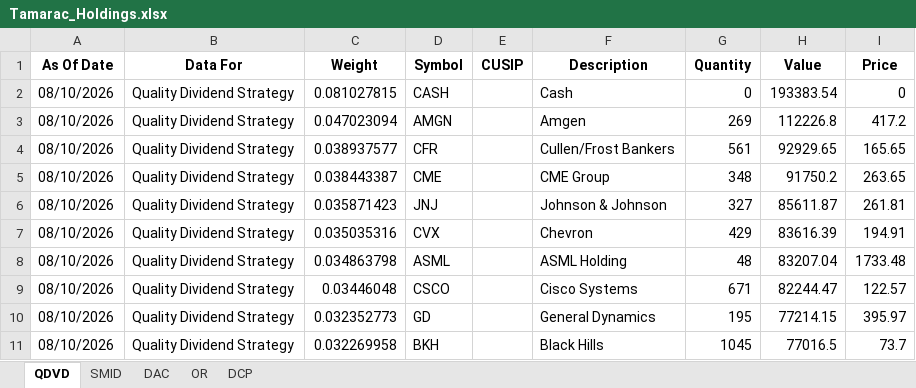
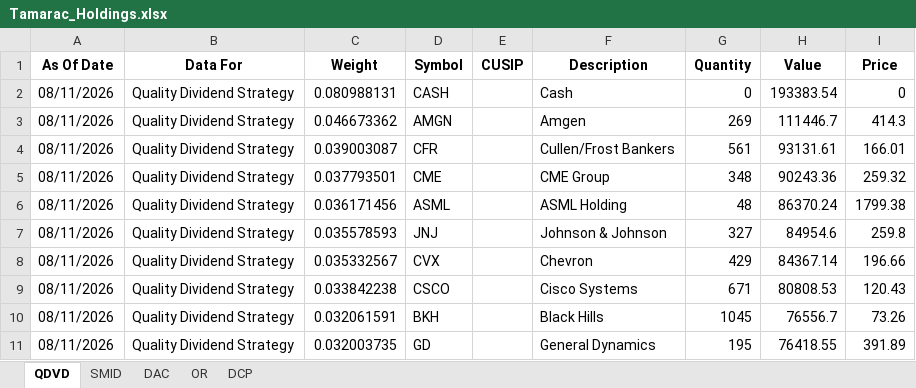
Before and after one commit to ryansadair/mcp-dashboard, an Excel workbook: data/Tamarac_Holdings.xlsx, sheet QDVD, drawn as a sheet; only a part is shown; values as stored, in another font and other column widths than the file's, no borders; removed rows and columns are numbered as before the commit, all else as after; the diff covers the shown part only; the diff names each change by its address in the sheet, - before the commit and + after, or states it on an @@ line.

Commit message:
Auto-update Tamarac holdings 2026-08-12 06:30

```diff
--- a/data/Tamarac_Holdings.xlsx (sheet QDVD)
+++ b/data/Tamarac_Holdings.xlsx (sheet QDVD)
-A2:A5 (As Of Date): 08/10/2026
+A2:A5 (As Of Date): 08/11/2026
-C2 (Weight): 0.081027815
+C2 (Weight): 0.080988131
-C3 (Weight): 0.047023094
+C3 (Weight): 0.046673362
-H3 (Value): 112226.8
+H3 (Value): 111446.7
-I3 (Price): 417.2
+I3 (Price): 414.3
-C4 (Weight): 0.038937577
+C4 (Weight): 0.039003087
-H4 (Value): 92929.65
+H4 (Value): 93131.61
-I4 (Price): 165.65
+I4 (Price): 166.01
-C5 (Weight): 0.038443387
+C5 (Weight): 0.037793501
-H5 (Value): 91750.2
+H5 (Value): 90243.36
-I5 (Price): 263.65
+I5 (Price): 259.32
+row 6: 08/11/2026 | Quality Dividend Strategy | 0.036171456 | ASML |  | ASML Holding | 48 | 86370.24 | 1799.38
-A7:A8 (As Of Date): 08/10/2026
+A7:A8 (As Of Date): 08/11/2026
-C7 (Weight): 0.035871423
+C7 (Weight): 0.035578593
-H7 (Value): 85611.87
+H7 (Value): 84954.6
-I7 (Price): 261.81
+I7 (Price): 259.8
-C8 (Weight): 0.035035316
+C8 (Weight): 0.035332567
-H8 (Value): 83616.39
+H8 (Value): 84367.14
-I8 (Price): 194.91
+I8 (Price): 196.66
-row 8: 08/10/2026 | Quality Dividend Strategy | 0.034863798 | ASML |  | ASML Holding | 48 | 83207.04 | 1733.48
-A9 (As Of Date): 08/10/2026
+A9 (As Of Date): 08/11/2026
-C9 (Weight): 0.03446048
+C9 (Weight): 0.033842238
-H9 (Value): 82244.47
+H9 (Value): 80808.53
-I9 (Price): 122.57
+I9 (Price): 120.43
-row 10: 08/10/2026 | Quality Dividend Strategy | 0.032352773 | GD |  | General Dynamics | 195 | 77214.15 | 395.97
-A10 (As Of Date): 08/10/2026
+A10 (As Of Date): 08/11/2026
-C10 (Weight): 0.032269958
+C10 (Weight): 0.032061591
-H10 (Value): 77016.5
+H10 (Value): 76556.7
-I10 (Price): 73.7
+I10 (Price): 73.26
+row 11: 08/11/2026 | Quality Dividend Strategy | 0.032003735 | GD |  | General Dynamics | 195 | 76418.55 | 391.89
```
Also changed, not shown: 4 added rows, 4 removed rows and 94 edited cells elsewhere in this sheet, sheet DCP, sheet DAC, sheet OR, sheet SMID.
